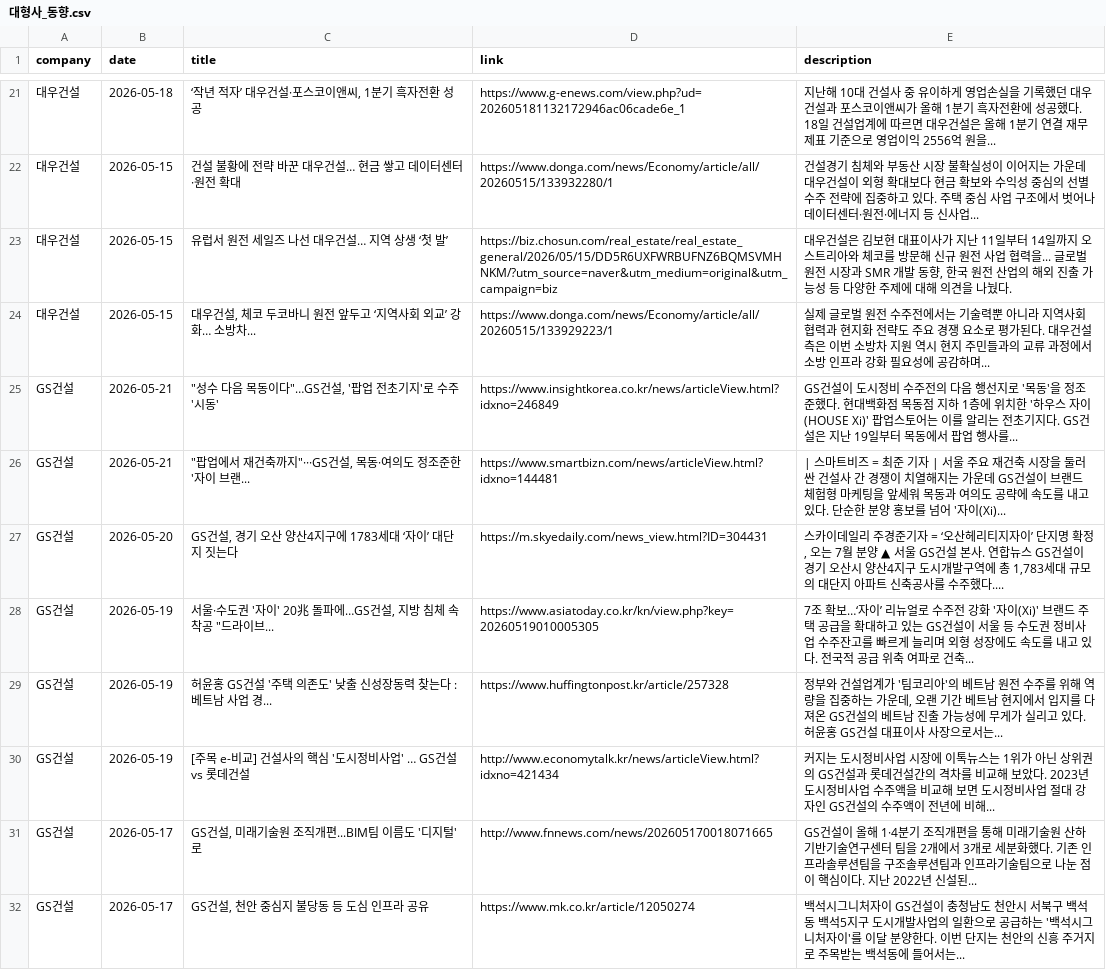
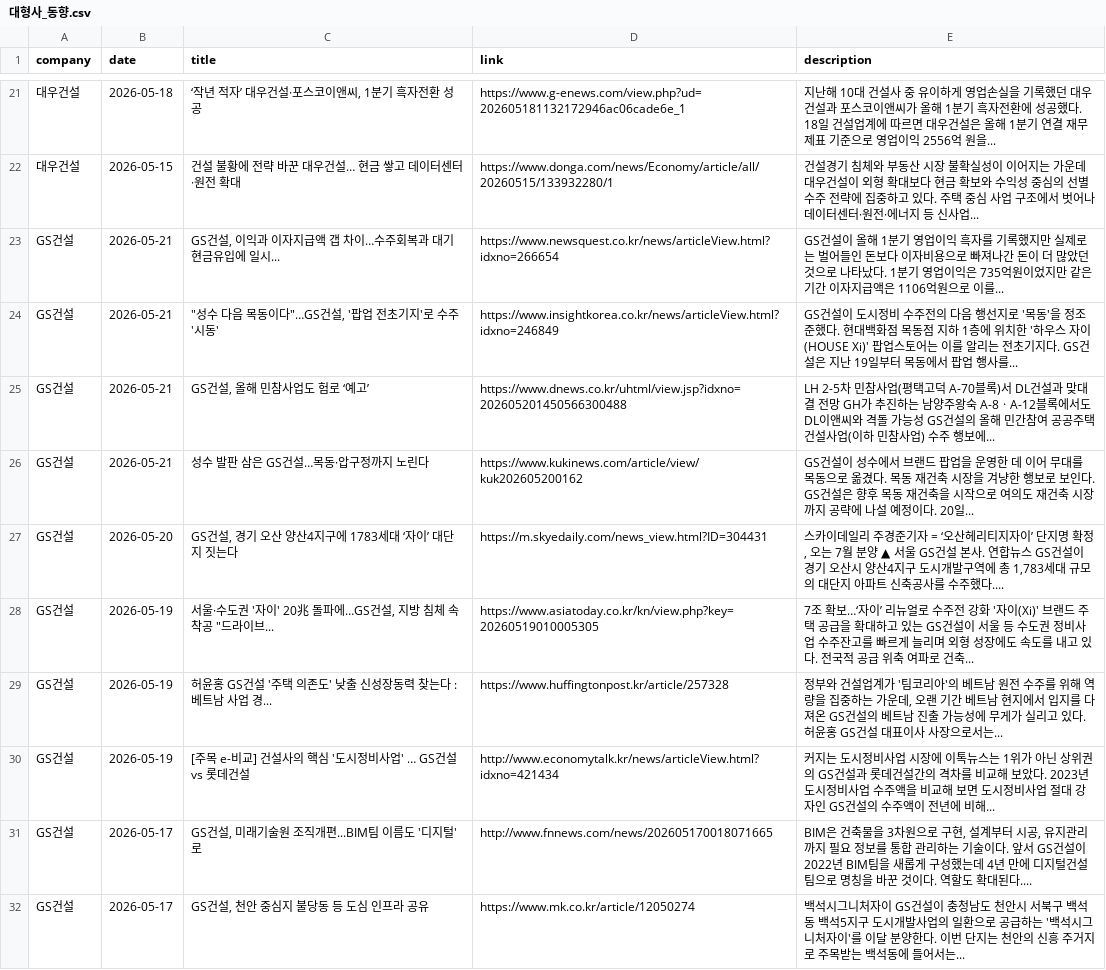
Before and after one commit to hdec-daily-news/hdec-competitors, a CSV file: 대형사_동향.csv, drawn as a sheet; only a part is shown, gaps mark what is left out; the diff covers the shown part only.

```diff
--- a/대형사_동향.csv
+++ b/대형사_동향.csv
@@ -22,6 +22,6 @@
 대우건설,2026-05-15,건설 불황에 전략 바꾼 대우건설… 현금 쌓고 데이터센터·원전 확대,https://www.donga.com/news/Economy/article/all/20260515/133932280/1,건설경기 침체와 부동산 시장 불확실성이 이어지는 가운데 대우건설이 외형 확대보다 현금 확보와 수익성 중심의 선별수주 전략에 집중하고 있다. 주택 중심 사업 구조에서 벗어나 데이터센터·원전·에너지 등 신사업...
-대우건설,2026-05-15,유럽서 원전 세일즈 나선 대우건설… 지역 상생 ‘첫 발’,https://biz.chosun.com/real_estate/real_estate_general/2026/05/15/DD5R6UXFWRBUFNZ6BQMSVMHNKM/?utm_source=naver&utm_medium=original&utm_campaign=biz,"대우건설은 김보현 대표이사가 지난 11일부터 14일까지 오스트리아와 체코를 방문해 신규 원전 사업 협력을... 글로벌 원전 시장과 SMR 개발 동향, 한국 원전 산업의 해외 진출 가능성 등 다양한 주제에 대해 의견을 나눴다."
-대우건설,2026-05-15,"대우건설, 체코 두코바니 원전 앞두고 ‘지역사회 외교’ 강화… 소방차...",https://www.donga.com/news/Economy/article/all/20260515/133929223/1,실제 글로벌 원전 수주전에서는 기술력뿐 아니라 지역사회 협력과 현지화 전략도 주요 경쟁 요소로 평가된다. 대우건설 측은 이번 소방차 지원 역시 현지 주민들과의 교류 과정에서 소방 인프라 강화 필요성에 공감하며...
+GS건설,2026-05-21,"GS건설, 이익과 이자지급액 갭 차이…수주회복과 대기 현금유입에 일시...",https://www.newsquest.co.kr/news/articleView.html?idxno=266654,GS건설이 올해 1분기 영업이익 흑자를 기록했지만 실제로는 벌어들인 돈보다 이자비용으로 빠져나간 돈이 더 많았던 것으로 나타났다. 1분기 영업이익은 735억원이었지만 같은 기간 이자지급액은 1106억원으로 이를...
 GS건설,2026-05-21,"""성수 다음 목동이다""…GS건설, '팝업 전초기지'로 수주 '시동'",https://www.insightkorea.co.kr/news/articleView.html?idxno=246849,GS건설이 도시정비 수주전의 다음 행선지로 '목동'을 정조준했다. 현대백화점 목동점 지하 1층에 위치한 '하우스 자이(HOUSE Xi)' 팝업스토어는 이를 알리는 전초기지다. GS건설은 지난 19일부터 목동에서 팝업 행사를...
-GS건설,2026-05-21,"""팝업에서 재건축까지""···GS건설, 목동·여의도 정조준한 '자이 브랜...",https://www.smartbizn.com/news/articleView.html?idxno=144481,| 스마트비즈 = 최준 기자 | 서울 주요 재건축 시장을 둘러싼 건설사 간 경쟁이 치열해지는 가운데 GS건설이 브랜드 체험형 마케팅을 앞세워 목동과 여의도 공략에 속도를 내고 있다. 단순한 분양 홍보를 넘어 '자이(Xi)...
+GS건설,2026-05-21,"GS건설, 올해 민참사업도 험로 ‘예고’",https://www.dnews.co.kr/uhtml/view.jsp?idxno=202605201450566300488,LH 2-5차 민참사업(평택고덕 A-70블록)서 DL건설과 맞대결 전망 GH가 추진하는 남양주왕숙 A-8ㆍA-12블록에서도 DL이앤씨와 격돌 가능성 GS건설의 올해 민간참여 공공주택 건설사업(이하 민참사업) 수주 행보에...
+GS건설,2026-05-21,성수 발판 삼은 GS건설…목동·압구정까지 노린다,https://www.kukinews.com/article/view/kuk202605200162,GS건설이 성수에서 브랜드 팝업을 운영한 데 이어 무대를 목동으로 옮겼다. 목동 재건축 시장을 겨냥한 행보로 보인다. GS건설은 향후 목동 재건축을 시작으로 여의도 재건축 시장까지 공략에 나설 예정이다. 20일...
 GS건설,2026-05-20,"GS건설, 경기 오산 양산4지구에 1783세대 ‘자이’ 대단지 짓는다",https://m.skyedaily.com/news_view.html?ID=304431,"스카이데일리 주경준기자 = ‘오산헤리티지자이’ 단지명 확정, 오는 7월 분양 ▲ 서울 GS건설 본사. 연합뉴스 GS건설이 경기 오산시 양산4지구 도시개발구역에 총 1,783세대 규모의 대단지 아파트 신축공사를 수주했다.... "
@@ -30,3 +30,3 @@ GS건설,2026-05-19,허윤홍 GS건설 '주택 의존도' 낮출 신성장동력
 GS건설,2026-05-19,[주목 e-비교] 건설사의 핵심 '도시정비사업' … GS건설 vs 롯데건설,http://www.economytalk.kr/news/articleView.html?idxno=421434,커지는 도시정비사업 시장에 이톡뉴스는 1위가 아닌 상위권의 GS건설과 롯데건설간의 격차를 비교해 보았다. 2023년 도시정비사업 수주액을 비교해 보면 도시정비사업 절대 강자인 GS건설의 수주액이 전년에 비해...
-GS건설,2026-05-17,"GS건설, 미래기술원 조직개편...BIM팀 이름도 '디지털'로",http://www.fnnews.com/news/202605170018071665,GS건설이 올해 1·4분기 조직개편을 통해 미래기술원 산하 기반기술연구센터 팀을 2개에서 3개로 세분화했다. 기존 인프라솔루션팀을 구조솔루션팀과 인프라기술팀으로 나눈 점이 핵심이다. 지난 2022년 신설된...
+GS건설,2026-05-17,"GS건설, 미래기술원 조직개편...BIM팀 이름도 '디지털'로",http://www.fnnews.com/news/202605170018071665,"BIM은 건축물을 3차원으로 구현, 설계부터 시공, 유지관리까지 필요 정보를 통합 관리하는 기술이다. 앞서 GS건설이 2022년 BIM팀을 새롭게 구성했는데 4년 만에 디지털건설팀으로 명칭을 바꾼 것이다. 역할도 확대된다.... "
 GS건설,2026-05-17,"GS건설, 천안 중심지 불당동 등 도심 인프라 공유",https://www.mk.co.kr/article/12050274,백석시그니처자이 GS건설이 충청남도 천안시 서북구 백석동 백석5지구 도시개발사업의 일환으로 공급하는 '백석시그니처자이'를 이달 분양한다. 이번 단지는 천안의 신흥 주거지로 주목받는 백석동에 들어서는...
```
Also changed, not shown: 4 added rows, 9 removed rows and 7 edited cells elsewhere in this file, 1 other file.
